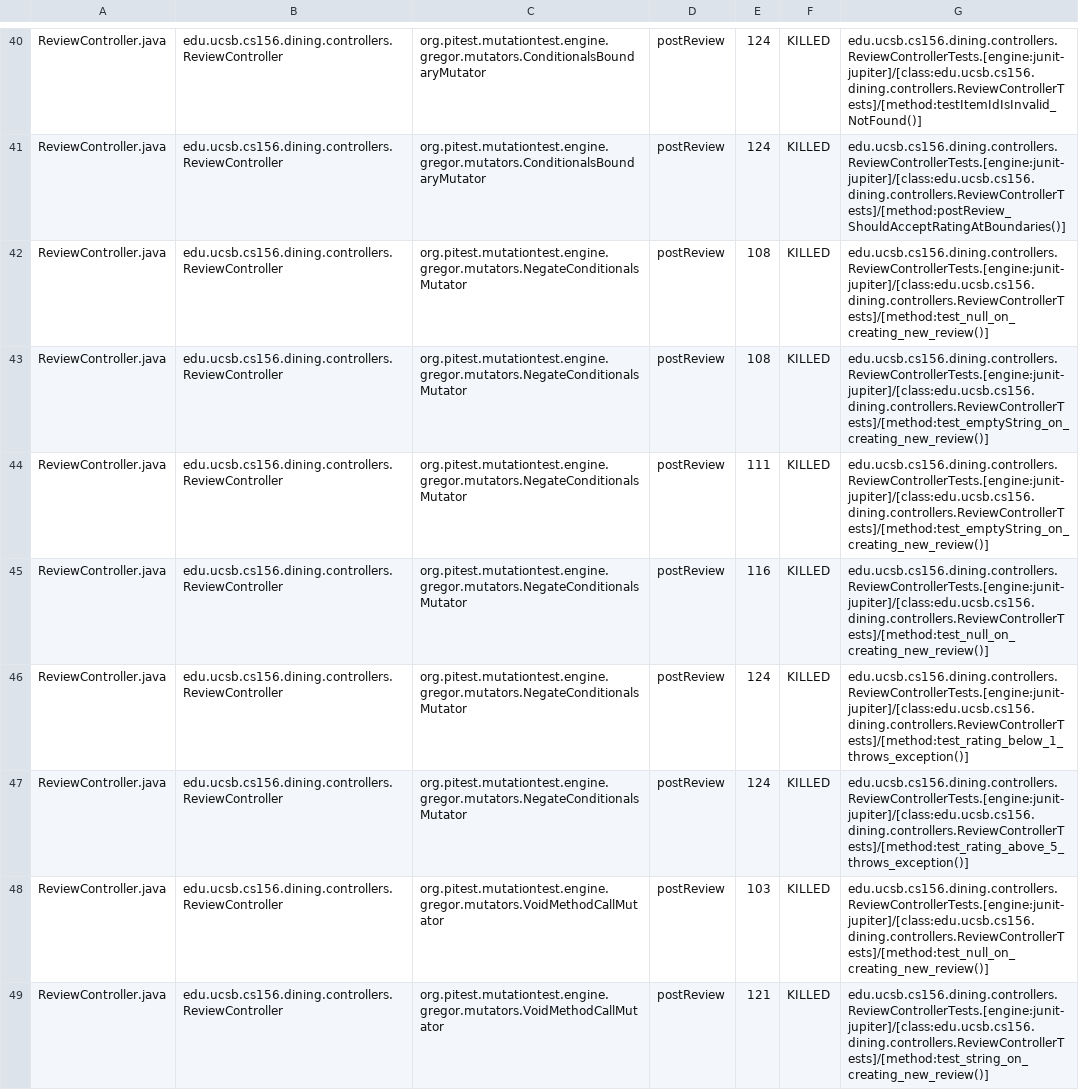
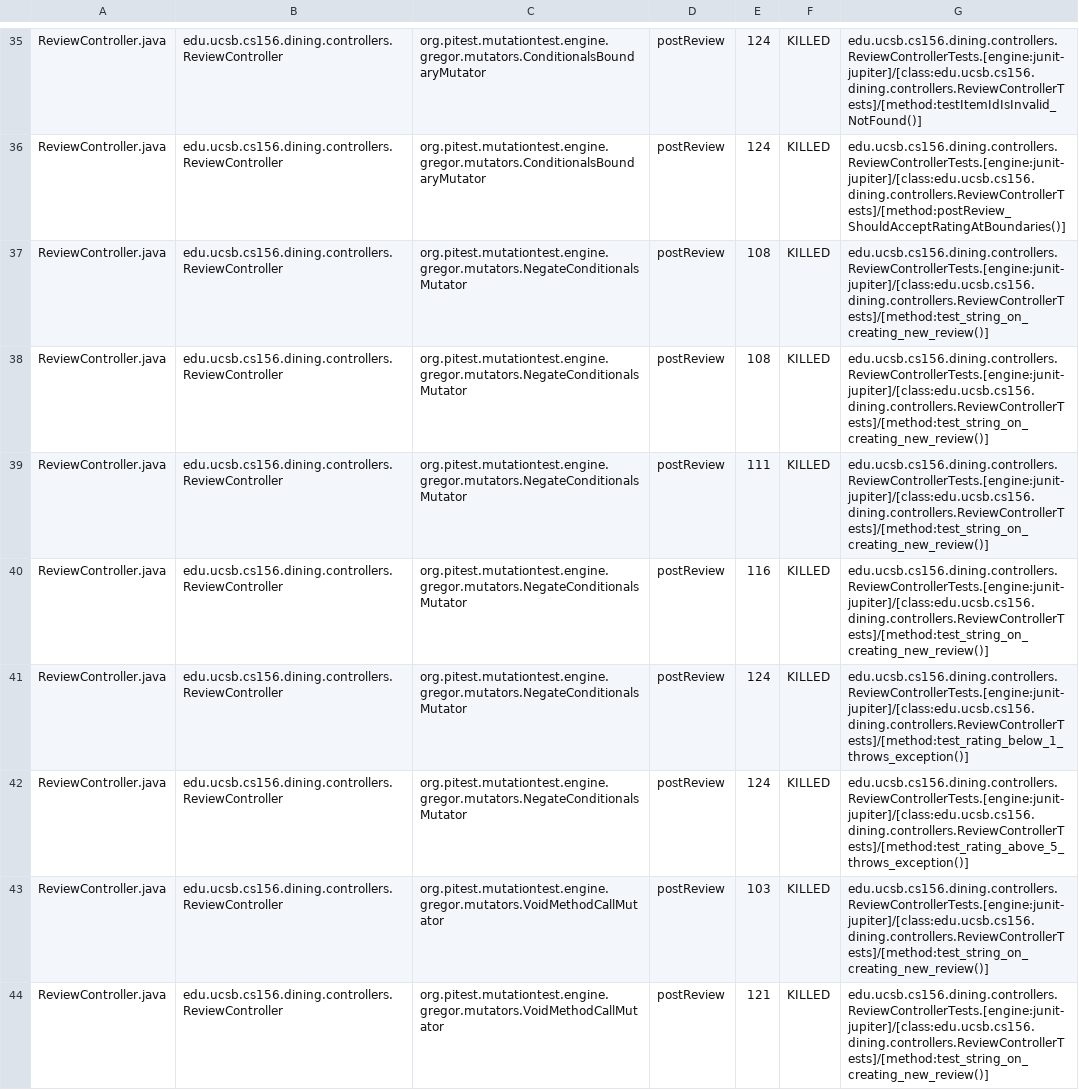
Before and after one commit to ucsb-cs156-s25/proj-dining-s25-06, a CSV file: pitest/mutations.csv, drawn as a sheet; only a part is shown, gaps mark what is left out; the diff covers the shown part only.

Commit message:
Deploying to gh-pages from @ ucsb-cs156-s25/proj-dining-s25-06@be754fcc8c428bd7fd89d3e925dd63566aa11433 🚀

```diff
--- a/pitest/mutations.csv
+++ b/pitest/mutations.csv
@@ -41,9 +36,9 @@ ReviewController.java,edu.ucsb.cs156.dining.controllers.ReviewController,org.pit
 ReviewController.java,edu.ucsb.cs156.dining.controllers.ReviewController,org.pitest.mutationtest.engine.gregor.mutators.ConditionalsBoundaryMutator,postReview,124,KILLED,edu.ucsb.cs156.dining.controllers.ReviewControllerTests.[engine:junit-jupiter]/[class:edu.ucsb.cs156.dining.controllers.ReviewControllerTests]/[method:postReview_ShouldAcceptRatingAtBoundaries()]
-ReviewController.java,edu.ucsb.cs156.dining.controllers.ReviewController,org.pitest.mutationtest.engine.gregor.mutators.NegateConditionalsMutator,postReview,108,KILLED,edu.ucsb.cs156.dining.controllers.ReviewControllerTests.[engine:junit-jupiter]/[class:edu.ucsb.cs156.dining.controllers.ReviewControllerTests]/[method:test_null_on_creating_new_review()]
-ReviewController.java,edu.ucsb.cs156.dining.controllers.ReviewController,org.pitest.mutationtest.engine.gregor.mutators.NegateConditionalsMutator,postReview,108,KILLED,edu.ucsb.cs156.dining.controllers.ReviewControllerTests.[engine:junit-jupiter]/[class:edu.ucsb.cs156.dining.controllers.ReviewControllerTests]/[method:test_emptyString_on_creating_new_review()]
-ReviewController.java,edu.ucsb.cs156.dining.controllers.ReviewController,org.pitest.mutationtest.engine.gregor.mutators.NegateConditionalsMutator,postReview,111,KILLED,edu.ucsb.cs156.dining.controllers.ReviewControllerTests.[engine:junit-jupiter]/[class:edu.ucsb.cs156.dining.controllers.ReviewControllerTests]/[method:test_emptyString_on_creating_new_review()]
-ReviewController.java,edu.ucsb.cs156.dining.controllers.ReviewController,org.pitest.mutationtest.engine.gregor.mutators.NegateConditionalsMutator,postReview,116,KILLED,edu.ucsb.cs156.dining.controllers.ReviewControllerTests.[engine:junit-jupiter]/[class:edu.ucsb.cs156.dining.controllers.ReviewControllerTests]/[method:test_null_on_creating_new_review()]
+ReviewController.java,edu.ucsb.cs156.dining.controllers.ReviewController,org.pitest.mutationtest.engine.gregor.mutators.NegateConditionalsMutator,postReview,108,KILLED,edu.ucsb.cs156.dining.controllers.ReviewControllerTests.[engine:junit-jupiter]/[class:edu.ucsb.cs156.dining.controllers.ReviewControllerTests]/[method:test_string_on_creating_new_review()]
+ReviewController.java,edu.ucsb.cs156.dining.controllers.ReviewController,org.pitest.mutationtest.engine.gregor.mutators.NegateConditionalsMutator,postReview,108,KILLED,edu.ucsb.cs156.dining.controllers.ReviewControllerTests.[engine:junit-jupiter]/[class:edu.ucsb.cs156.dining.controllers.ReviewControllerTests]/[method:test_string_on_creating_new_review()]
+ReviewController.java,edu.ucsb.cs156.dining.controllers.ReviewController,org.pitest.mutationtest.engine.gregor.mutators.NegateConditionalsMutator,postReview,111,KILLED,edu.ucsb.cs156.dining.controllers.ReviewControllerTests.[engine:junit-jupiter]/[class:edu.ucsb.cs156.dining.controllers.ReviewControllerTests]/[method:test_string_on_creating_new_review()]
+ReviewController.java,edu.ucsb.cs156.dining.controllers.ReviewController,org.pitest.mutationtest.engine.gregor.mutators.NegateConditionalsMutator,postReview,116,KILLED,edu.ucsb.cs156.dining.controllers.ReviewControllerTests.[engine:junit-jupiter]/[class:edu.ucsb.cs156.dining.controllers.ReviewControllerTests]/[method:test_string_on_creating_new_review()]
 ReviewController.java,edu.ucsb.cs156.dining.controllers.ReviewController,org.pitest.mutationtest.engine.gregor.mutators.NegateConditionalsMutator,postReview,124,KILLED,edu.ucsb.cs156.dining.controllers.ReviewControllerTests.[engine:junit-jupiter]/[class:edu.ucsb.cs156.dining.controllers.ReviewControllerTests]/[method:test_rating_below_1_throws_exception()]
 ReviewController.java,edu.ucsb.cs156.dining.controllers.ReviewController,org.pitest.mutationtest.engine.gregor.mutators.NegateConditionalsMutator,postReview,124,KILLED,edu.ucsb.cs156.dining.controllers.ReviewControllerTests.[engine:junit-jupiter]/[class:edu.ucsb.cs156.dining.controllers.ReviewControllerTests]/[method:test_rating_above_5_throws_exception()]
-ReviewController.java,edu.ucsb.cs156.dining.controllers.ReviewController,org.pitest.mutationtest.engine.gregor.mutators.VoidMethodCallMutator,postReview,103,KILLED,edu.ucsb.cs156.dining.controllers.ReviewControllerTests.[engine:junit-jupiter]/[class:edu.ucsb.cs156.dining.controllers.ReviewControllerTests]/[method:test_null_on_creating_new_review()]
+ReviewController.java,edu.ucsb.cs156.dining.controllers.ReviewController,org.pitest.mutationtest.engine.gregor.mutators.VoidMethodCallMutator,postReview,103,KILLED,edu.ucsb.cs156.dining.controllers.ReviewControllerTests.[engine:junit-jupiter]/[class:edu.ucsb.cs156.dining.controllers.ReviewControllerTests]/[method:test_string_on_creating_new_review()]
 ReviewController.java,edu.ucsb.cs156.dining.controllers.ReviewController,org.pitest.mutationtest.engine.gregor.mutators.VoidMethodCallMutator,postReview,121,KILLED,edu.ucsb.cs156.dining.controllers.ReviewControllerTests.[engine:junit-jupiter]/[class:edu.ucsb.cs156.dining.controllers.ReviewControllerTests]/[method:test_string_on_creating_new_review()]
```
Also changed, not shown: 28 moved rows and 14 edited cells elsewhere in this file, 16 other files.
